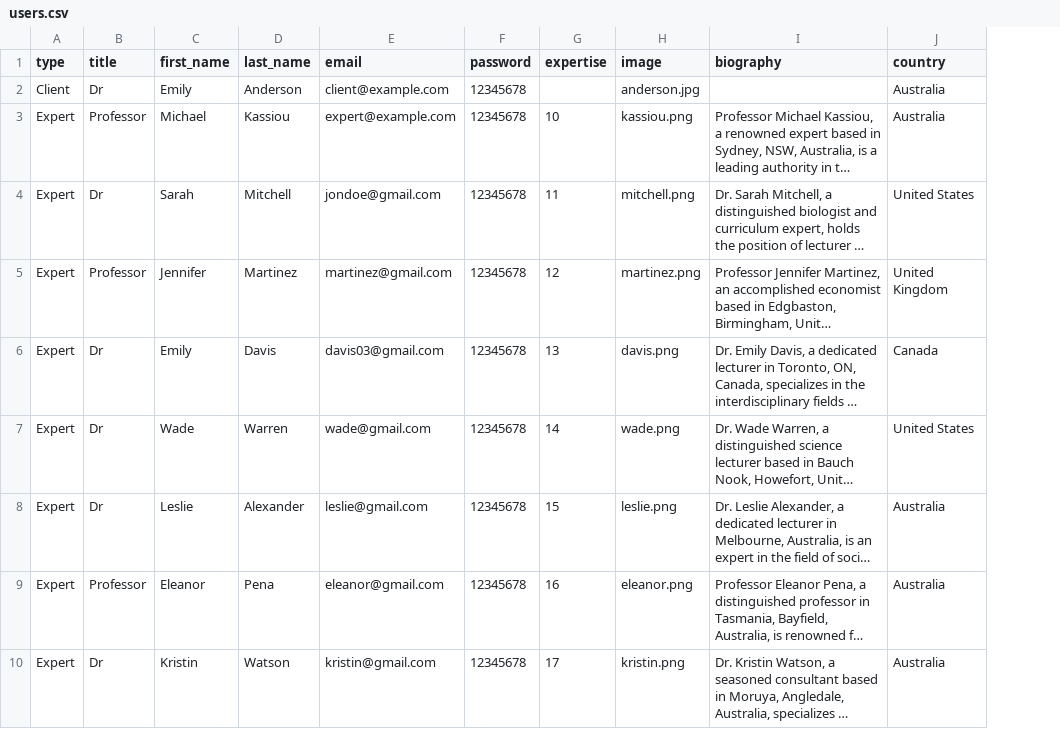
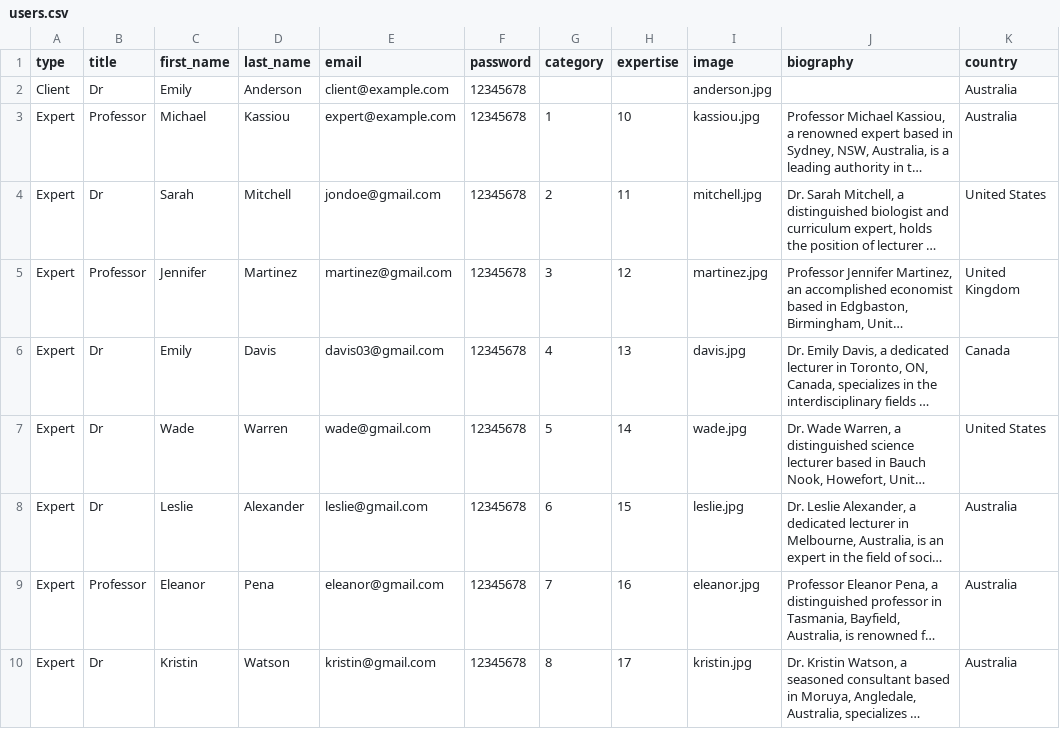
Before and after one commit to jamiul/expert-hub, a CSV file: database/data/users.csv, drawn as a sheet; only a part is shown; long unchanged cells end in …; addresses are those after the commit; the diff covers the shown part only; the diff names each change by its address in the sheet, - before the commit and + after, or states it on an @@ line.

```diff
--- a/database/data/users.csv
+++ b/database/data/users.csv
+column G (category), rows 3-10: 1 | 2 | 3 | 4 | 5 | 6 | 7 | 8
-I3 (image): kassiou.png
+I3 (image): kassiou.jpg
-I4 (image): mitchell.png
+I4 (image): mitchell.jpg
-I5 (image): martinez.png
+I5 (image): martinez.jpg
-I6 (image): davis.png
+I6 (image): davis.jpg
-I7 (image): wade.png
+I7 (image): wade.jpg
-I8 (image): leslie.png
+I8 (image): leslie.jpg
-I9 (image): eleanor.png
+I9 (image): eleanor.jpg
-I10 (image): kristin.png
+I10 (image): kristin.jpg
```
Also changed, not shown: 1 added row, 1 removed row and 6 edited cells elsewhere in this file, 2 other files.
